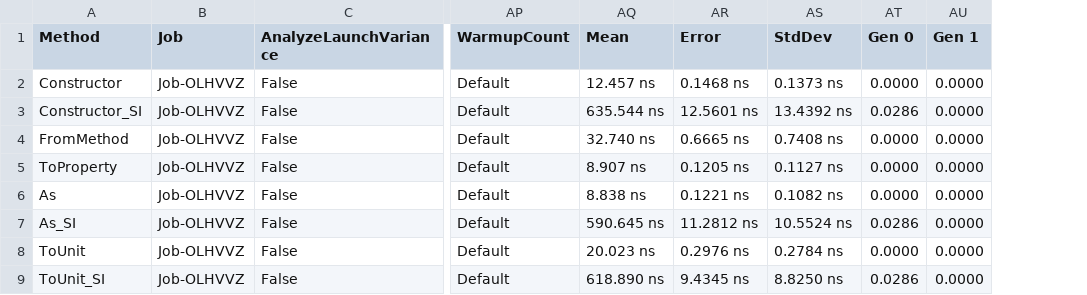
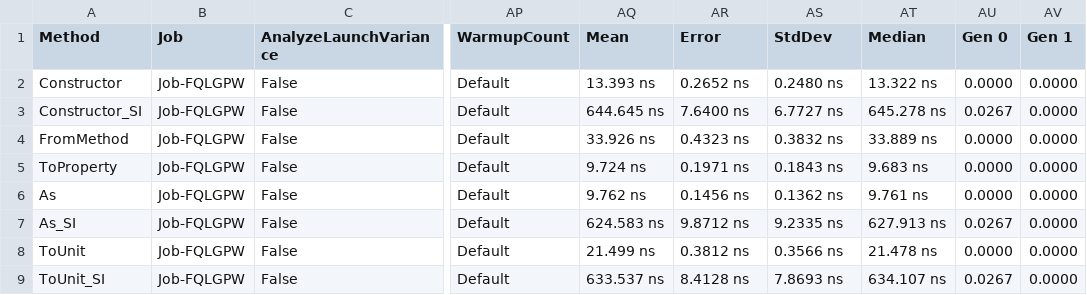
Before and after one commit to lipchev/UnitsNet-Benchmarks, a CSV file: benchmarks/netcoreapp21/results/UnitsNet.Benchmark.UnitsNetBenchmarks-report.csv, drawn as a sheet; only a part is shown, gaps mark what is left out; addresses are those after the commit; the diff covers the shown part only; the diff names each change by its address in the sheet, - before the commit and + after, or states it on an @@ line.

Commit message:
Automatic benchmark generation for d38c7d09e17f514a3caf362b1cf6cc428e758f3e

```diff
--- a/benchmarks/netcoreapp21/results/UnitsNet.Benchmark.UnitsNetBenchmarks-report.csv
+++ b/benchmarks/netcoreapp21/results/UnitsNet.Benchmark.UnitsNetBenchmarks-report.csv
+column AT (Median), rows 2-9: 13.322 ns | 645.278 ns | 33.889 ns | 9.683 ns | 9.761 ns | 627.913 ns | 21.478 ns | 634.107 ns
-B2:B9 (Job): Job-OLHVVZ
+B2:B9 (Job): Job-FQLGPW
-AQ2 (Mean): 12.457 ns
+AQ2 (Mean): 13.393 ns
-AR2 (Error): 0.1468 ns
+AR2 (Error): 0.2652 ns
-AS2 (StdDev): 0.1373 ns
+AS2 (StdDev): 0.2480 ns
-AQ3 (Mean): 635.544 ns
+AQ3 (Mean): 644.645 ns
-AR3 (Error): 12.5601 ns
+AR3 (Error): 7.6400 ns
-AS3 (StdDev): 13.4392 ns
+AS3 (StdDev): 6.7727 ns
-AU3 (Gen 0): 0.0286
+AU3 (Gen 0): 0.0267
-AQ4 (Mean): 32.740 ns
+AQ4 (Mean): 33.926 ns
-AR4 (Error): 0.6665 ns
+AR4 (Error): 0.4323 ns
-AS4 (StdDev): 0.7408 ns
+AS4 (StdDev): 0.3832 ns
-AQ5 (Mean): 8.907 ns
+AQ5 (Mean): 9.724 ns
-AR5 (Error): 0.1205 ns
+AR5 (Error): 0.1971 ns
-AS5 (StdDev): 0.1127 ns
+AS5 (StdDev): 0.1843 ns
-AQ6 (Mean): 8.838 ns
+AQ6 (Mean): 9.762 ns
-AR6 (Error): 0.1221 ns
+AR6 (Error): 0.1456 ns
-AS6 (StdDev): 0.1082 ns
+AS6 (StdDev): 0.1362 ns
-AQ7 (Mean): 590.645 ns
+AQ7 (Mean): 624.583 ns
-AR7 (Error): 11.2812 ns
+AR7 (Error): 9.8712 ns
-AS7 (StdDev): 10.5524 ns
+AS7 (StdDev): 9.2335 ns
-AU7 (Gen 0): 0.0286
+AU7 (Gen 0): 0.0267
-AQ8 (Mean): 20.023 ns
+AQ8 (Mean): 21.499 ns
-AR8 (Error): 0.2976 ns
+AR8 (Error): 0.3812 ns
-AS8 (StdDev): 0.2784 ns
+AS8 (StdDev): 0.3566 ns
-AQ9 (Mean): 618.890 ns
+AQ9 (Mean): 633.537 ns
-AR9 (Error): 9.4345 ns
+AR9 (Error): 8.4128 ns
-AS9 (StdDev): 8.8250 ns
+AS9 (StdDev): 7.8693 ns
-AU9 (Gen 0): 0.0286
+AU9 (Gen 0): 0.0267
```
Also changed, not shown: 1 added row and 44 edited cells elsewhere in this file, 5 other files.
